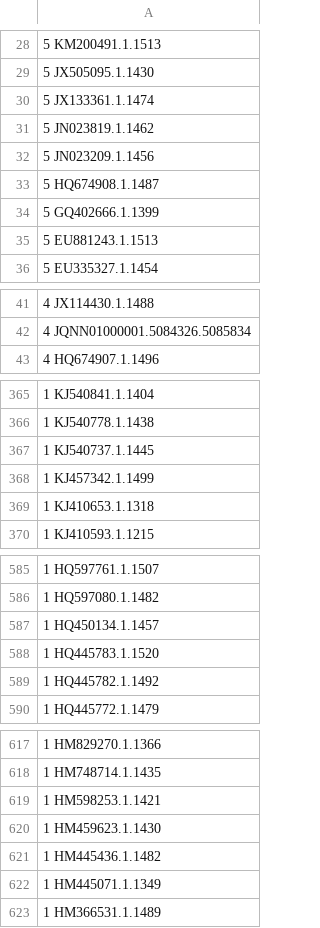
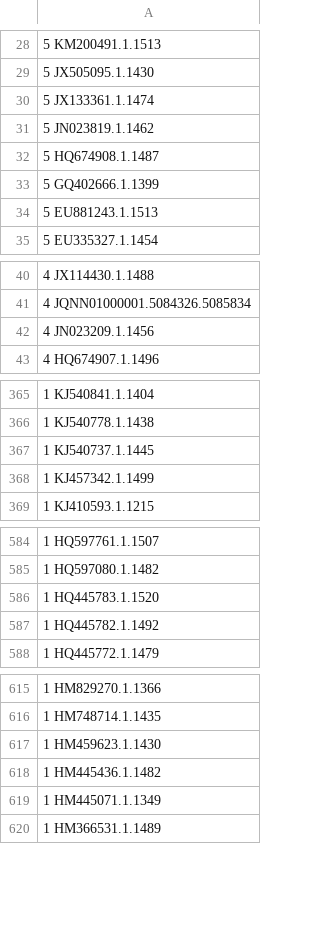
Before and after one commit to ImagoXV/NanoASV, a TSV file: SMALL/out_SMALL/Results/ASV/barcode01_abundance.tsv, drawn as a sheet; only a part is shown, gaps mark what is left out; the diff covers the shown part only.

```diff
--- a/SMALL/out_SMALL/Results/ASV/barcode01_abundance.tsv
+++ b/SMALL/out_SMALL/Results/ASV/barcode01_abundance.tsv
@@ -31,3 +31,2 @@
 5 JN023819.1.1462
-5 JN023209.1.1456
 5 HQ674908.1.1487
@@ -42,2 +41,3 @@
 4 JQNN01000001.5084326.5085834
+4 JN023209.1.1456
 4 HQ674907.1.1496
@@ -368,3 +368,2 @@
 1 KJ457342.1.1499
-1 KJ410653.1.1318
 1 KJ410593.1.1215
@@ -586,3 +585,2 @@
 1 HQ597080.1.1482
-1 HQ450134.1.1457
 1 HQ445783.1.1520
@@ -618,3 +616,2 @@
 1 HM748714.1.1435
-1 HM598253.1.1421
 1 HM459623.1.1430
```
Also changed, not shown: 2 removed rows elsewhere in this file, SMALL/out_SMALL/Results/CSV/Taxonomy-Abundance_table.csv, SMALL/out_SMALL/Results/Exact_affiliations/barcode01_exact_affiliations.tsv, 6 other files.
